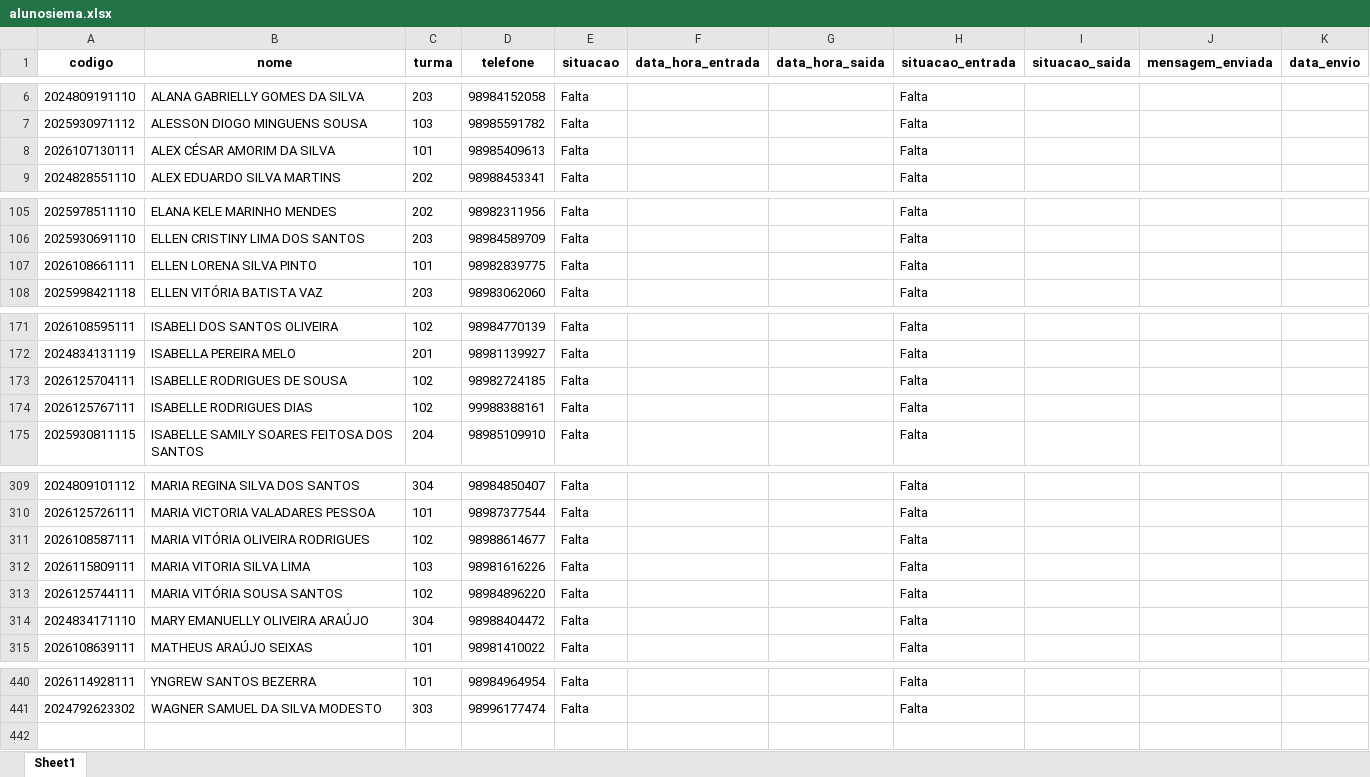
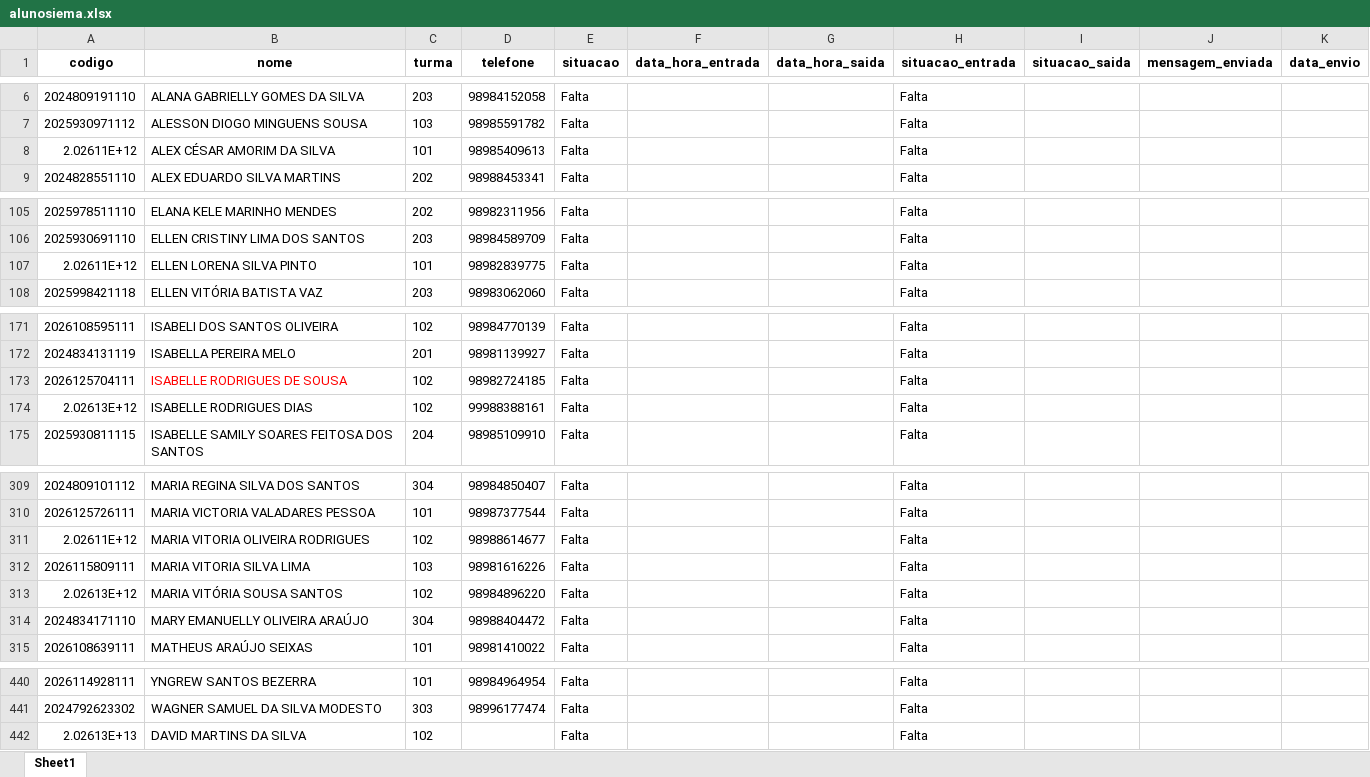
Before and after one commit to omegtechsystemcom-dot/Cara-Cracha, an Excel workbook: alunosiema.xlsx, sheet Sheet1, drawn as a sheet; only a part is shown, gaps mark what is left out; values as stored, in another font and other column widths than the file's, no borders; the diff covers the shown part only; the diff names each change by its address in the sheet, - before the commit and + after, or states it on an @@ line.

```diff
--- a/alunosiema.xlsx (sheet Sheet1)
+++ b/alunosiema.xlsx (sheet Sheet1)
-A8 (codigo): 2026107130111
+A8 (codigo): 2.02611E+12
-A107 (codigo): 2026108661111
+A107 (codigo): 2.02611E+12
-B173 text colour: black
+B173 text colour: #FF0000
-A174 (codigo): 2026125767111
+A174 (codigo): 2.02613E+12
-A311 (codigo): 2026108587111
+A311 (codigo): 2.02611E+12
-B311 (nome): MARIA VITÓRIA OLIVEIRA RODRIGUES
+B311 (nome): MARIA VITORIA OLIVEIRA RODRIGUES
-A313 (codigo): 2026125744111
+A313 (codigo): 2.02613E+12
+row 442: 2.02613E+13 | DAVID MARTINS DA SILVA | 102 |  | Falta |  |  | Falta
```
Also changed, not shown: 2 edited cells elsewhere in this sheet, 25 other files.
